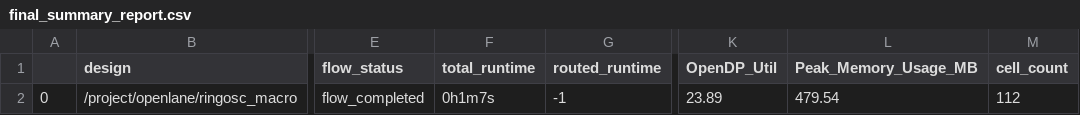
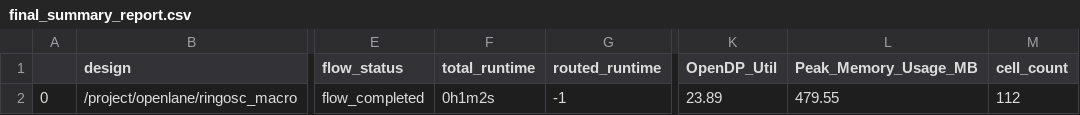
Before and after one commit to harrisonpham/randsack_b1, a CSV file: signoff/ringosc_macro/final_summary_report.csv, drawn as a sheet; only a part is shown, gaps mark what is left out; the diff names each change by its address in the sheet, - before the commit and + after, or states it on an @@ line.

```diff
--- a/signoff/ringosc_macro/final_summary_report.csv
+++ b/signoff/ringosc_macro/final_summary_report.csv
-F2 (total_runtime): 0h1m7s
+F2 (total_runtime): 0h1m2s
-L2 (Peak_Memory_Usage_MB): 479.54
+L2 (Peak_Memory_Usage_MB): 479.55
```
Also changed, not shown: signoff/collapsering_macro/final_summary_report.csv, signoff/digitalcore_macro/final_summary_report.csv, 20 other files.
